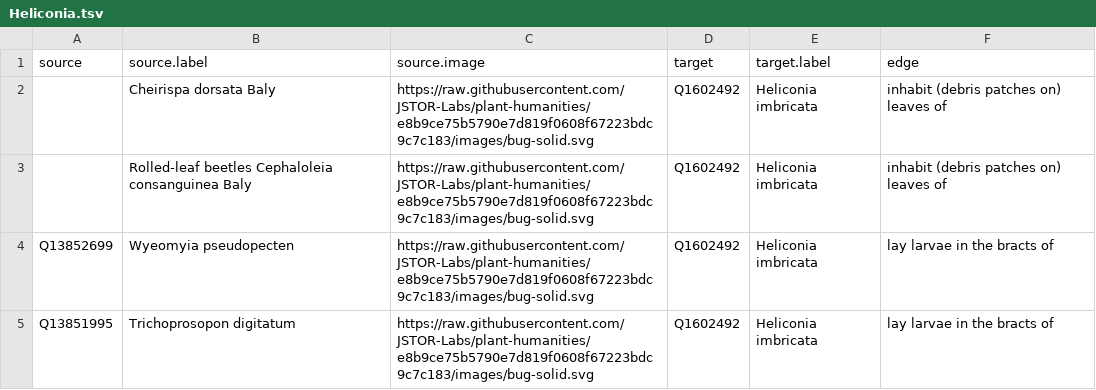
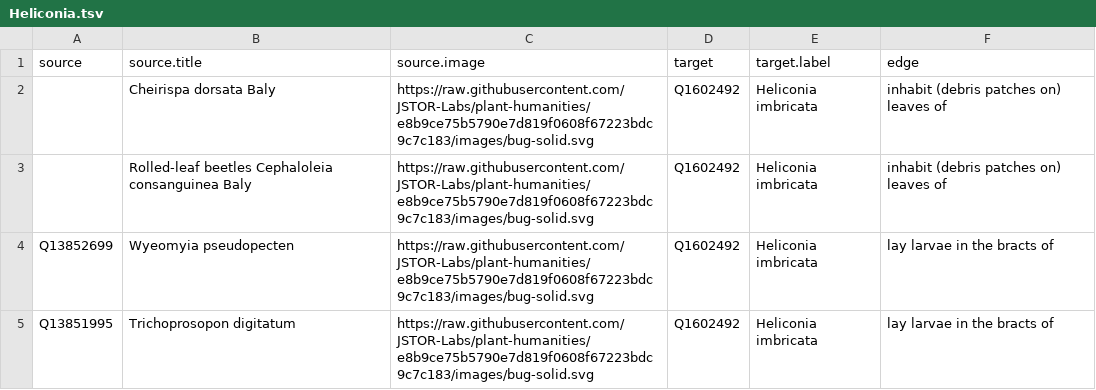
Before and after one commit to JSTOR-Labs/plant-humanities, a TSV file: graphs/Heliconia.tsv, drawn as a sheet; only a part is shown.

Commit message:
Update source.label. to source.title

```diff
--- a/graphs/Heliconia.tsv
+++ b/graphs/Heliconia.tsv
@@ -1,2 +1,2 @@
-source	source.label	source.image	target	target.label	edge
+source	source.title	source.image	target	target.label	edge
 	Cheirispa dorsata Baly	https://raw.githubusercontent.com/JSTOR-Labs/plant-humanities/e8b9ce75b5790e7d819f0608f67223bdc9c7c183/images/bug-solid.svg	Q1602492	Heliconia imbricata	inhabit (debris patches on) leaves of
```
